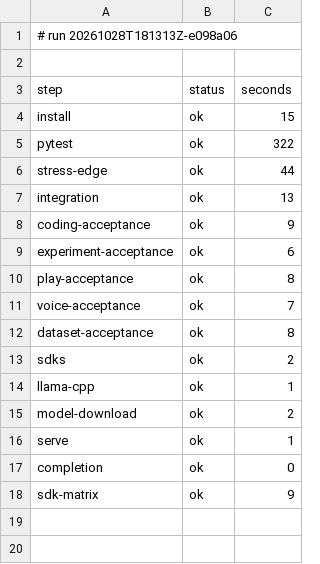
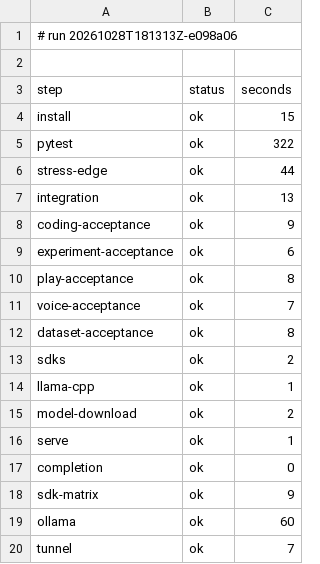
Before and after one commit to archnemix/Archx-Agent, a TSV file: ci/runs/20261028T181313Z-e098a06/status.tsv, drawn as a sheet; the diff names each change by its address in the sheet, - before the commit and + after, or states it on an @@ line.

```diff
--- a/ci/runs/20261028T181313Z-e098a06/status.tsv
+++ b/ci/runs/20261028T181313Z-e098a06/status.tsv
+row 19: ollama | ok | 60
+row 20: tunnel | ok | 7
```
Also changed, not shown: 7 other files.
